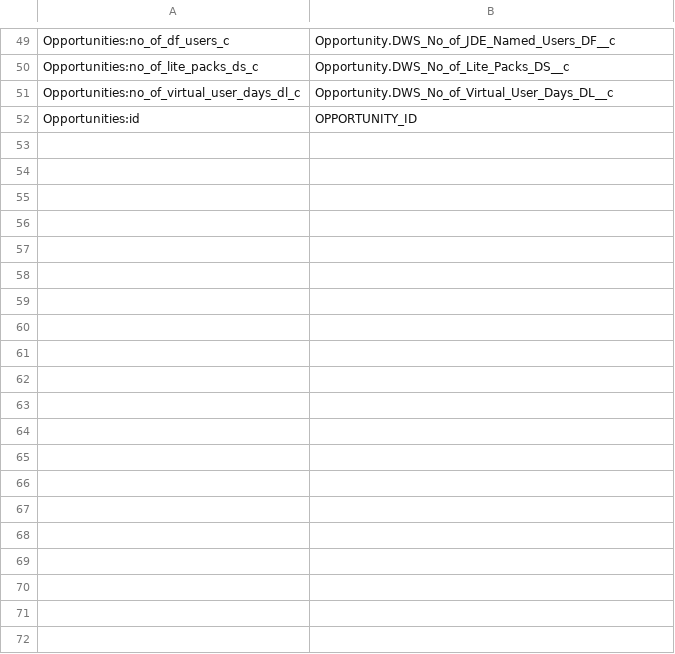
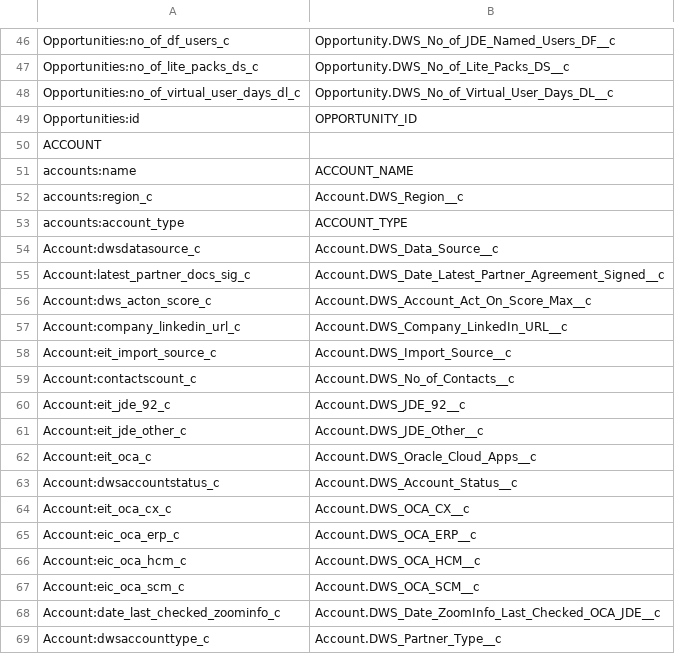
Before and after one commit to manhntbkit/GenerateReportXML, a CSV file: src/data/csv/sugarToSalesforce.csv, drawn as a sheet; only a part is shown, gaps mark what is left out; the diff covers the shown part only.

Commit message:
Mapping Account

```diff
--- a/src/data/csv/sugarToSalesforce.csv
+++ b/src/data/csv/sugarToSalesforce.csv
@@ -52 +49,21 @@ Opportunities:no_of_virtual_user_days_dl_c,Opportunity.DWS_No_of_Virtual_User_Da
 Opportunities:id,OPPORTUNITY_ID
+ACCOUNT,
+accounts:name,ACCOUNT_NAME
+accounts:region_c,Account.DWS_Region__c
+accounts:account_type,ACCOUNT_TYPE
+Account:dwsdatasource_c,Account.DWS_Data_Source__c
+Account:latest_partner_docs_sig_c,Account.DWS_Date_Latest_Partner_Agreement_Signed__c
+Account:dws_acton_score_c,Account.DWS_Account_Act_On_Score_Max__c
+Account:company_linkedin_url_c,Account.DWS_Company_LinkedIn_URL__c
+Account:eit_import_source_c,Account.DWS_Import_Source__c
+Account:contactscount_c,Account.DWS_No_of_Contacts__c
+Account:eit_jde_92_c,Account.DWS_JDE_92__c
+Account:eit_jde_other_c,Account.DWS_JDE_Other__c
+Account:eit_oca_c,Account.DWS_Oracle_Cloud_Apps__c
+Account:dwsaccountstatus_c,Account.DWS_Account_Status__c
+Account:eit_oca_cx_c,Account.DWS_OCA_CX__c
+Account:eic_oca_erp_c,Account.DWS_OCA_ERP__c
+Account:eic_oca_hcm_c,Account.DWS_OCA_HCM__c
+Account:eic_oca_scm_c,Account.DWS_OCA_SCM__c
+Account:date_last_checked_zoominfo_c,Account.DWS_Date_ZoomInfo_Last_Checked_OCA_JDE__c
+Account:dwsaccounttype_c,Account.DWS_Partner_Type__c
```
Also changed, not shown: 16 added rows and 1 edited cell elsewhere in this file.
